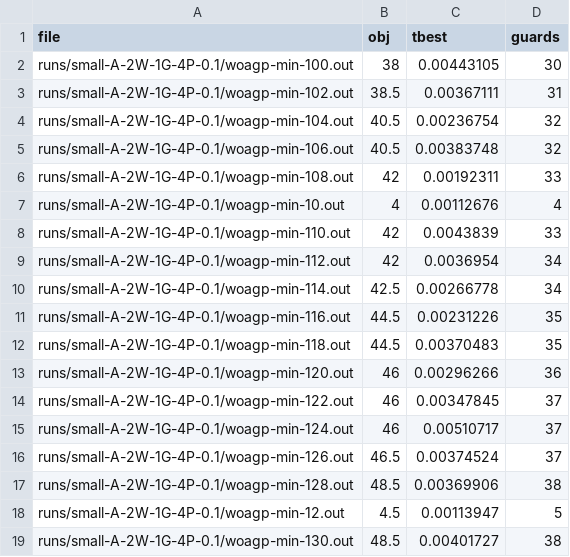
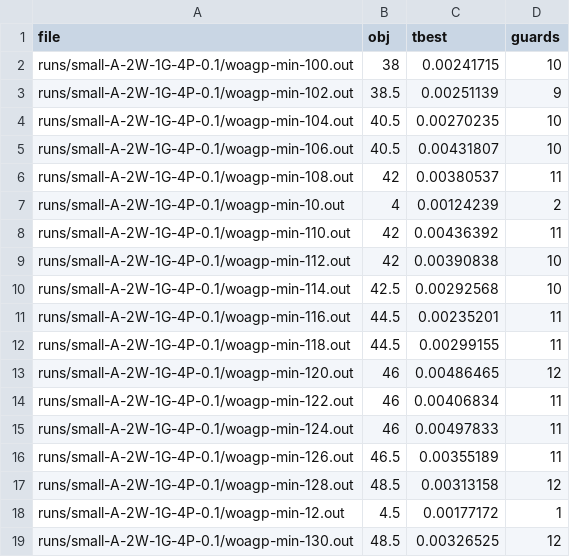
Before and after one commit to markodjukanovic90/WOAGP, a CSV file: doc/software/results/hybrids/cplex_hybrid/G4/small-A-2W-1G-4P-0.1.csv, drawn as a sheet; only a part is shown; the diff covers the shown part only.

```diff
--- a/doc/software/results/hybrids/cplex_hybrid/G4/small-A-2W-1G-4P-0.1.csv
+++ b/doc/software/results/hybrids/cplex_hybrid/G4/small-A-2W-1G-4P-0.1.csv
@@ -1,19 +1,19 @@
 file	obj	tbest	guards
-runs/small-A-2W-1G-4P-0.1/woagp-min-100.out	38	0.00443105	30
-runs/small-A-2W-1G-4P-0.1/woagp-min-102.out	38.5	0.00367111	31
-runs/small-A-2W-1G-4P-0.1/woagp-min-104.out	40.5	0.00236754	32
-runs/small-A-2W-1G-4P-0.1/woagp-min-106.out	40.5	0.00383748	32
-runs/small-A-2W-1G-4P-0.1/woagp-min-108.out	42	0.00192311	33
-runs/small-A-2W-1G-4P-0.1/woagp-min-10.out	4	0.00112676	4
-runs/small-A-2W-1G-4P-0.1/woagp-min-110.out	42	0.0043839	33
-runs/small-A-2W-1G-4P-0.1/woagp-min-112.out	42	0.0036954	34
-runs/small-A-2W-1G-4P-0.1/woagp-min-114.out	42.5	0.00266778	34
-runs/small-A-2W-1G-4P-0.1/woagp-min-116.out	44.5	0.00231226	35
-runs/small-A-2W-1G-4P-0.1/woagp-min-118.out	44.5	0.00370483	35
-runs/small-A-2W-1G-4P-0.1/woagp-min-120.out	46	0.00296266	36
-runs/small-A-2W-1G-4P-0.1/woagp-min-122.out	46	0.00347845	37
-runs/small-A-2W-1G-4P-0.1/woagp-min-124.out	46	0.00510717	37
-runs/small-A-2W-1G-4P-0.1/woagp-min-126.out	46.5	0.00374524	37
-runs/small-A-2W-1G-4P-0.1/woagp-min-128.out	48.5	0.00369906	38
-runs/small-A-2W-1G-4P-0.1/woagp-min-12.out	4.5	0.00113947	5
-runs/small-A-2W-1G-4P-0.1/woagp-min-130.out	48.5	0.00401727	38
+runs/small-A-2W-1G-4P-0.1/woagp-min-100.out	38	0.00241715	10
+runs/small-A-2W-1G-4P-0.1/woagp-min-102.out	38.5	0.00251139	9
+runs/small-A-2W-1G-4P-0.1/woagp-min-104.out	40.5	0.00270235	10
+runs/small-A-2W-1G-4P-0.1/woagp-min-106.out	40.5	0.00431807	10
+runs/small-A-2W-1G-4P-0.1/woagp-min-108.out	42	0.00380537	11
+runs/small-A-2W-1G-4P-0.1/woagp-min-10.out	4	0.00124239	2
+runs/small-A-2W-1G-4P-0.1/woagp-min-110.out	42	0.00436392	11
+runs/small-A-2W-1G-4P-0.1/woagp-min-112.out	42	0.00390838	10
+runs/small-A-2W-1G-4P-0.1/woagp-min-114.out	42.5	0.00292568	10
+runs/small-A-2W-1G-4P-0.1/woagp-min-116.out	44.5	0.00235201	11
+runs/small-A-2W-1G-4P-0.1/woagp-min-118.out	44.5	0.00299155	11
+runs/small-A-2W-1G-4P-0.1/woagp-min-120.out	46	0.00486465	12
+runs/small-A-2W-1G-4P-0.1/woagp-min-122.out	46	0.00406834	11
+runs/small-A-2W-1G-4P-0.1/woagp-min-124.out	46	0.00497833	11
+runs/small-A-2W-1G-4P-0.1/woagp-min-126.out	46.5	0.00355189	11
+runs/small-A-2W-1G-4P-0.1/woagp-min-128.out	48.5	0.00313158	12
+runs/small-A-2W-1G-4P-0.1/woagp-min-12.out	4.5	0.00177172	1
+runs/small-A-2W-1G-4P-0.1/woagp-min-130.out	48.5	0.00326525	12
```
Also changed, not shown: 158 edited cells elsewhere in this file, doc/software/results/hybrids/cplex_hybrid/G0/large-A-2W-1G-0P-0.05.csv, doc/software/results/hybrids/cplex_hybrid/G0/large-A-2W-1G-0P-0.1.csv, 51 other files.
